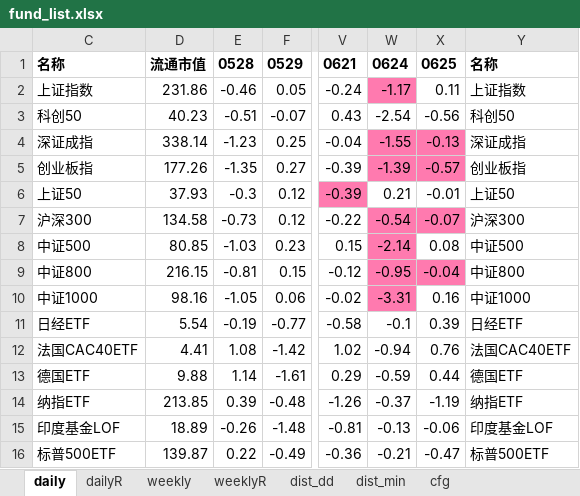
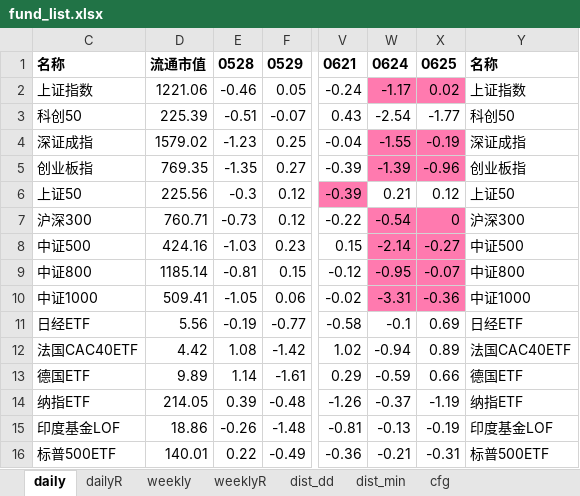
Before and after one commit to aixingkong/view, an Excel workbook: fund_list.xlsx, sheet daily, drawn as a sheet; only a part is shown, gaps mark what is left out; values as stored, in another font and other column widths than the file's, no borders; the diff covers the shown part only; the diff names each change by its address in the sheet, - before the commit and + after, or states it on an @@ line.

```diff
--- a/fund_list.xlsx (sheet daily)
+++ b/fund_list.xlsx (sheet daily)
-D2: 231.86
+D2: 1221.06
-X2: 0.11
+X2: 0.02
-X2 fill: none
+X2 fill: #FF7AAF
-D3: 40.23
+D3: 225.39
-X3: -0.56
+X3: -1.77
-D4: 338.14
+D4: 1579.02
-X4: -0.13
+X4: -0.19
-D5: 177.26
+D5: 769.35
-X5: -0.57
+X5: -0.96
-D6: 37.93
+D6: 225.56
-X6: -0.01
+X6: 0.12
-D7: 134.58
+D7: 760.71
-X7: -0.07
+X7: 0
-D8: 80.85
+D8: 424.16
-X8: 0.08
+X8: -0.27
-X8 fill: none
+X8 fill: #FF7AAF
-D9: 216.15
+D9: 1185.14
-X9: -0.04
+X9: -0.07
-D10: 98.16
+D10: 509.41
-X10: 0.16
+X10: -0.36
-X10 fill: none
+X10 fill: #FF7AAF
-D11: 5.54
+D11: 5.56
-X11: 0.39
+X11: 0.69
-D12: 4.41
+D12: 4.42
-X12: 0.76
+X12: 0.89
-D13: 9.88
+D13: 9.89
-X13: 0.44
+X13: 0.66
-D14: 213.85
+D14: 214.05
-D15: 18.89
+D15: 18.86
-X15: -0.06
+X15: -0.19
-D16: 139.87
+D16: 140.01
-X16: -0.47
+X16: -0.31
```
Also changed, not shown: 127 edited cells and cell formats elsewhere in this sheet, sheet dailyR, 2 other files.
